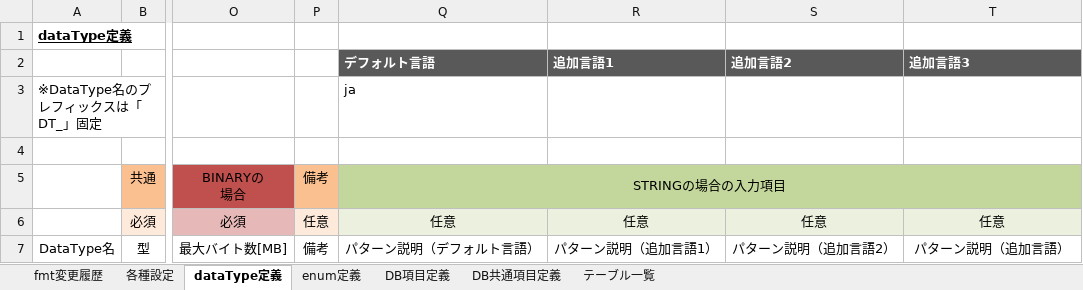
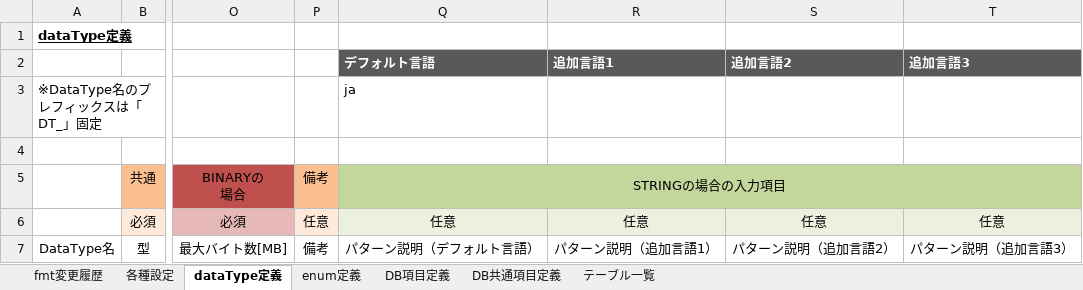
Before and after one commit to ecuacion-jp/ecuacion-tool-code-generator, an Excel workbook: excel-format/db-column-definitions_fmt-v5.0.0-ja_my-app.xlsx, sheet dataType定義, drawn as a sheet; only a part is shown, gaps mark what is left out; values as stored, in another font and other column widths than the file's, no borders; table styles not drawn; the diff names each change by its address in the sheet, - before the commit and + after, or states it on an @@ line.

```diff
--- a/excel-format/db-column-definitions_fmt-v5.0.0-ja_my-app.xlsx (sheet dataType定義)
+++ b/excel-format/db-column-definitions_fmt-v5.0.0-ja_my-app.xlsx (sheet dataType定義)
-T7: パターン説明（追加言語）
+T7: パターン説明（追加言語3）
```
Also changed, not shown: 1 other file.
